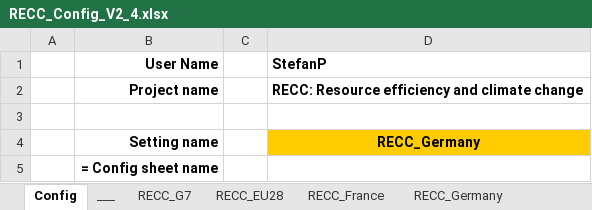
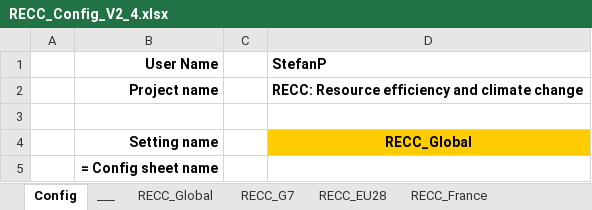
Before and after one commit to IndEcol/RECC-ODYM, an Excel workbook: RECC_Config_V2_4.xlsx, sheet Config, drawn as a sheet; values as stored, in another font and other column widths than the file's, no borders; the diff names each change by its address in the sheet, - before the commit and + after, or states it on an @@ line.

Commit message:
Global coverage of passenger vehicles now running through.

```diff
--- a/RECC_Config_V2_4.xlsx (sheet Config)
+++ b/RECC_Config_V2_4.xlsx (sheet Config)
+sheet tab: RECC_Global
-D4 (StefanP): RECC_Germany
+D4 (StefanP): RECC_Global
```
Also changed, not shown: sheet RECC_Germany, 1 other file.
